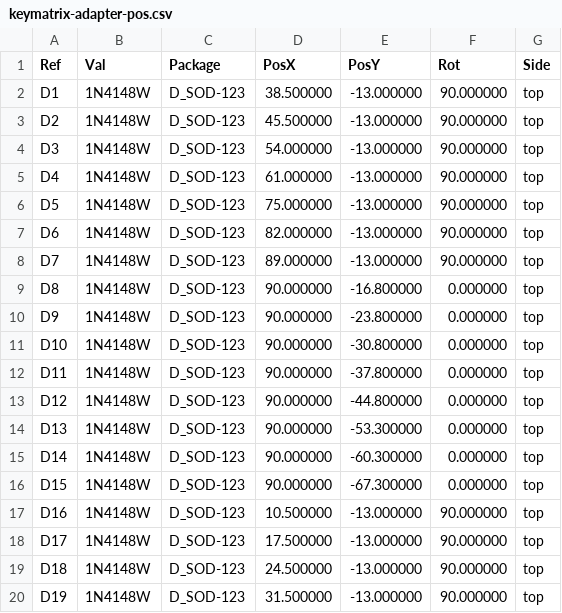
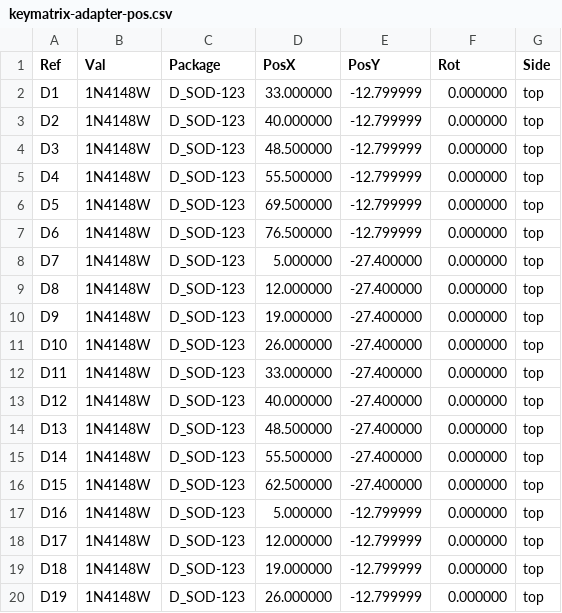
Before and after one commit to j-wut/gp2040-hardware, a CSV file: Boards/Supported Boards/Key Matrix Diode Adapter/fab/keymatrix-adapter-pos.csv, drawn as a sheet; only a part is shown; the diff covers the shown part only.

```diff
--- a/Boards/Supported Boards/Key Matrix Diode Adapter/fab/keymatrix-adapter-pos.csv
+++ b/Boards/Supported Boards/Key Matrix Diode Adapter/fab/keymatrix-adapter-pos.csv
@@ -1,20 +1,20 @@
 Ref,Val,Package,PosX,PosY,Rot,Side
-"D1","1N4148W","D_SOD-123",38.500000,-13.000000,90.000000,top
-"D2","1N4148W","D_SOD-123",45.500000,-13.000000,90.000000,top
-"D3","1N4148W","D_SOD-123",54.000000,-13.000000,90.000000,top
-"D4","1N4148W","D_SOD-123",61.000000,-13.000000,90.000000,top
-"D5","1N4148W","D_SOD-123",75.000000,-13.000000,90.000000,top
-"D6","1N4148W","D_SOD-123",82.000000,-13.000000,90.000000,top
-"D7","1N4148W","D_SOD-123",89.000000,-13.000000,90.000000,top
-"D8","1N4148W","D_SOD-123",90.000000,-16.800000,0.000000,top
-"D9","1N4148W","D_SOD-123",90.000000,-23.800000,0.000000,top
-"D10","1N4148W","D_SOD-123",90.000000,-30.800000,0.000000,top
-"D11","1N4148W","D_SOD-123",90.000000,-37.800000,0.000000,top
-"D12","1N4148W","D_SOD-123",90.000000,-44.800000,0.000000,top
-"D13","1N4148W","D_SOD-123",90.000000,-53.300000,0.000000,top
-"D14","1N4148W","D_SOD-123",90.000000,-60.300000,0.000000,top
-"D15","1N4148W","D_SOD-123",90.000000,-67.300000,0.000000,top
-"D16","1N4148W","D_SOD-123",10.500000,-13.000000,90.000000,top
-"D17","1N4148W","D_SOD-123",17.500000,-13.000000,90.000000,top
-"D18","1N4148W","D_SOD-123",24.500000,-13.000000,90.000000,top
-"D19","1N4148W","D_SOD-123",31.500000,-13.000000,90.000000,top
+"D1","1N4148W","D_SOD-123",33.000000,-12.799999,0.000000,top
+"D2","1N4148W","D_SOD-123",40.000000,-12.799999,0.000000,top
+"D3","1N4148W","D_SOD-123",48.500000,-12.799999,0.000000,top
+"D4","1N4148W","D_SOD-123",55.500000,-12.799999,0.000000,top
+"D5","1N4148W","D_SOD-123",69.500000,-12.799999,0.000000,top
+"D6","1N4148W","D_SOD-123",76.500000,-12.799999,0.000000,top
+"D7","1N4148W","D_SOD-123",5.000000,-27.400000,0.000000,top
+"D8","1N4148W","D_SOD-123",12.000000,-27.400000,0.000000,top
+"D9","1N4148W","D_SOD-123",19.000000,-27.400000,0.000000,top
+"D10","1N4148W","D_SOD-123",26.000000,-27.400000,0.000000,top
+"D11","1N4148W","D_SOD-123",33.000000,-27.400000,0.000000,top
+"D12","1N4148W","D_SOD-123",40.000000,-27.400000,0.000000,top
+"D13","1N4148W","D_SOD-123",48.500000,-27.400000,0.000000,top
+"D14","1N4148W","D_SOD-123",55.500000,-27.400000,0.000000,top
+"D15","1N4148W","D_SOD-123",62.500000,-27.400000,0.000000,top
+"D16","1N4148W","D_SOD-123",5.000000,-12.799999,0.000000,top
+"D17","1N4148W","D_SOD-123",12.000000,-12.799999,0.000000,top
+"D18","1N4148W","D_SOD-123",19.000000,-12.799999,0.000000,top
+"D19","1N4148W","D_SOD-123",26.000000,-12.799999,0.000000,top
```
Also changed, not shown: 109 edited cells elsewhere in this file, Boards/Supported Boards/Key Matrix Diode Adapter/fab/keymatrix-adapter-bom.csv, 18 other files.
